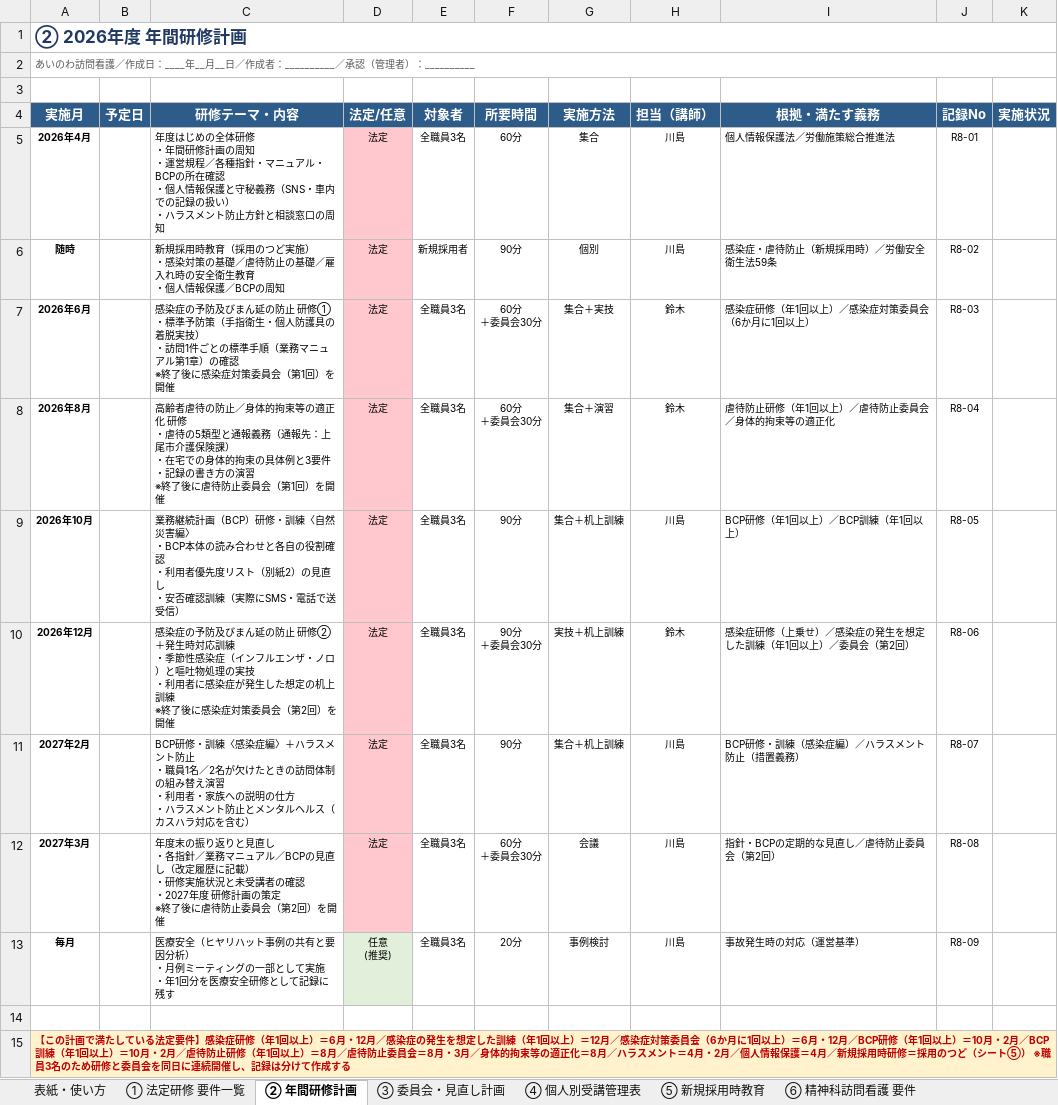
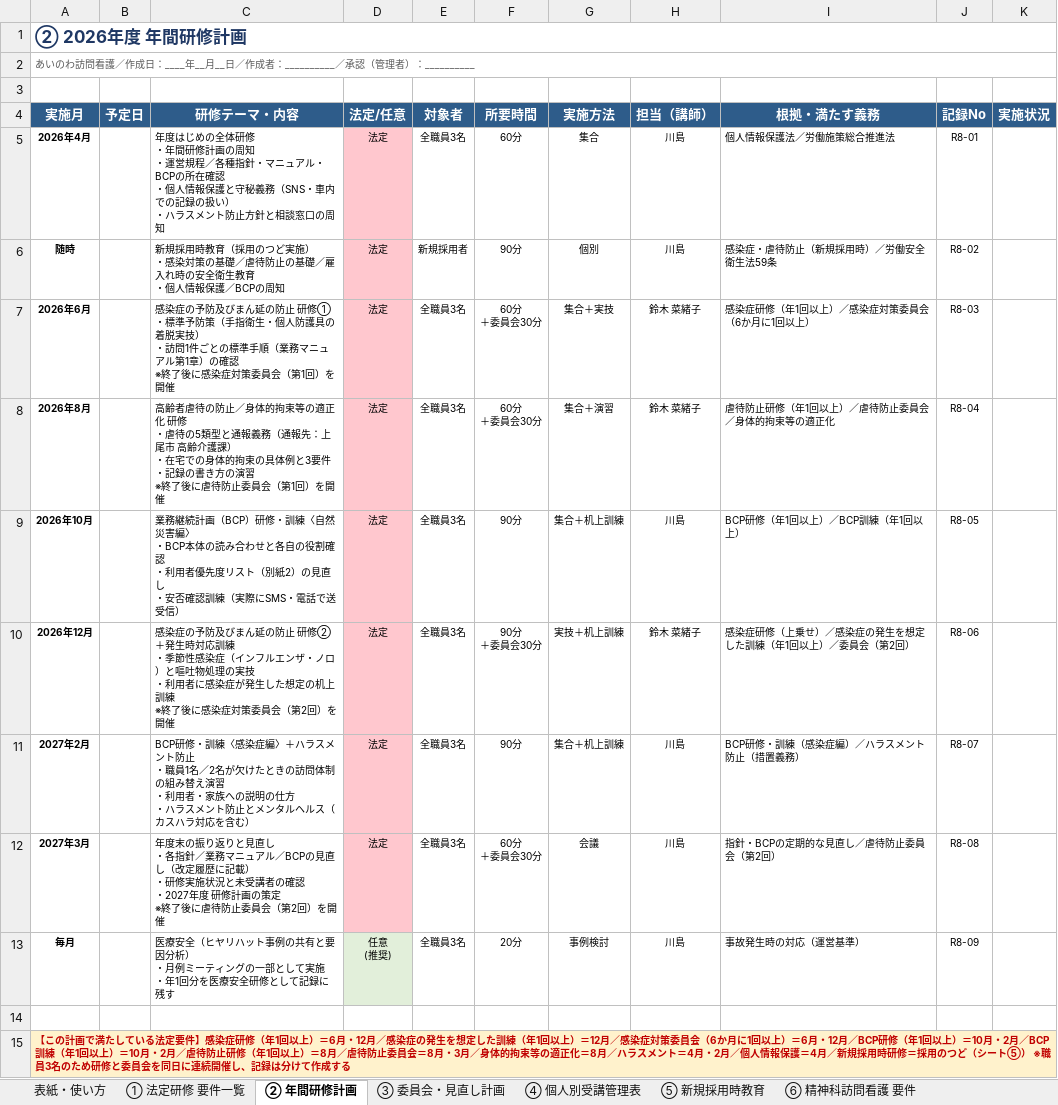
Before and after one commit to 1111031d/-, an Excel workbook: 運営指導対応_2026年度/01_法定研修_年間計画・管理表_2026年度.xlsx, sheet ② 年間研修計画, drawn as a sheet; values as stored, in another font and other column widths than the file's, no borders; ↵ is a line break in a cell; the diff names each change by its address in the sheet, - before the commit and + after, or states it on an @@ line.

```diff
--- a/運営指導対応_2026年度/01_法定研修_年間計画・管理表_2026年度.xlsx (sheet ② 年間研修計画)
+++ b/運営指導対応_2026年度/01_法定研修_年間計画・管理表_2026年度.xlsx (sheet ② 年間研修計画)
-H7:H8 (担当（講師）): 鈴木
+H7:H8 (担当（講師）): 鈴木 菜緒子
-C8 (研修テーマ・内容): …：上尾市介護保険課） ↵ ・…
+C8 (研修テーマ・内容): …：上尾市 高齢介護課） ↵ ・…
-H10 (担当（講師）): 鈴木
+H10 (担当（講師）): 鈴木 菜緒子
```
Also changed, not shown: sheet 表紙・使い方, sheet ③ 委員会・見直し計画, sheet ④ 個人別受講管理表, 8 other files.
